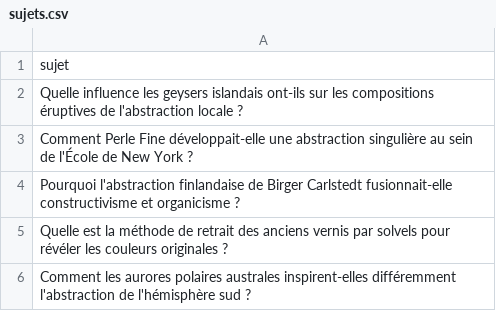
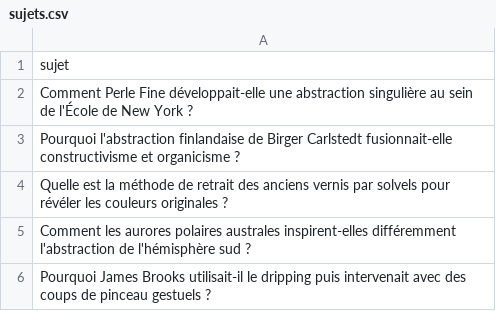
Before and after one commit to Metalosmose21/Abstrait-6, a CSV file: sujets.csv, drawn as a sheet; only a part is shown; the shorter side is filled out with more unchanged rows.

```diff
--- a/sujets.csv
+++ b/sujets.csv
@@ -1,3 +1,2 @@
 sujet
-Quelle influence les geysers islandais ont-ils sur les compositions éruptives de l'abstraction locale ?
 Comment Perle Fine développait-elle une abstraction singulière au sein de l'École de New York ?
```
Also changed, not shown: sujets_traites.csv.
